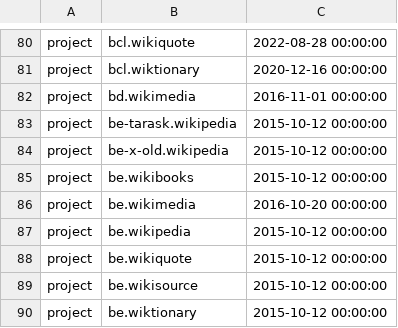
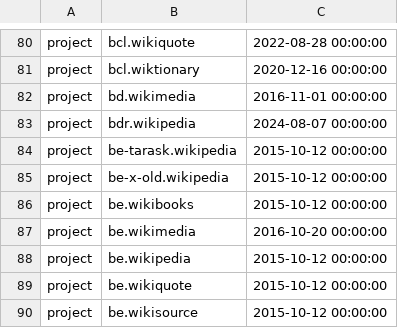
Before and after one commit to wikimedia/analytics-refinery, a TSV file: static_data/pageview/allowlist/allowlist.tsv, drawn as a sheet; only a part is shown, gaps mark what is left out; the shorter side is filled out with more unchanged rows.

Commit message:
Add bdrwiki to allowlist
Change-Id: Ib26195bb8d8fc01cd14f81b814791c91cd5accb3

```diff
--- a/static_data/pageview/allowlist/allowlist.tsv
+++ b/static_data/pageview/allowlist/allowlist.tsv
@@ -82,2 +82,3 @@ project	bcl.wiktionary	2020-12-16 00:00:00
 project	bd.wikimedia	2016-11-01 00:00:00
+project	bdr.wikipedia	2024-08-07 00:00:00
 project	be-tarask.wikipedia	2015-10-12 00:00:00
```
